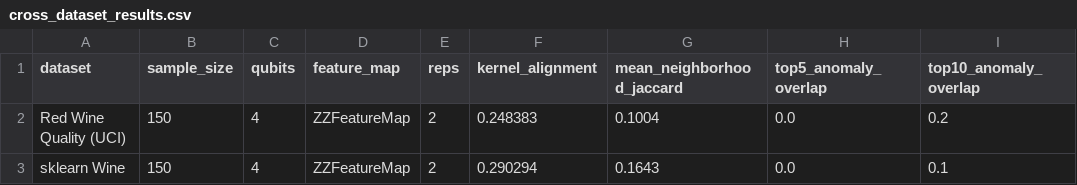
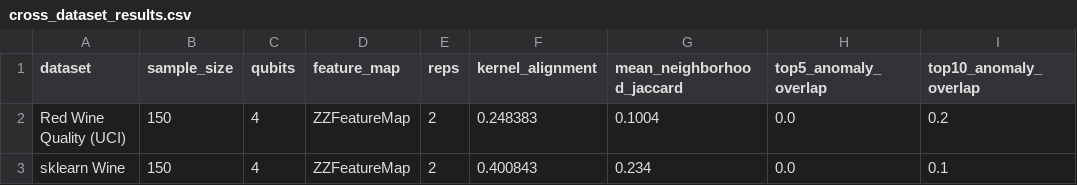
Before and after one commit to SoorajGP/quantum-eda-interestingness, a CSV file: outputs/tables/cross_dataset_results.csv, drawn as a sheet; only a part is shown; the diff names each change by its address in the sheet, - before the commit and + after, or states it on an @@ line.

```diff
--- a/outputs/tables/cross_dataset_results.csv
+++ b/outputs/tables/cross_dataset_results.csv
-F3 (kernel_alignment): 0.290294
+F3 (kernel_alignment): 0.400843
-G3 (mean_neighborhood_jaccard): 0.1643
+G3 (mean_neighborhood_jaccard): 0.234
```
Also changed, not shown: 17 other files.
